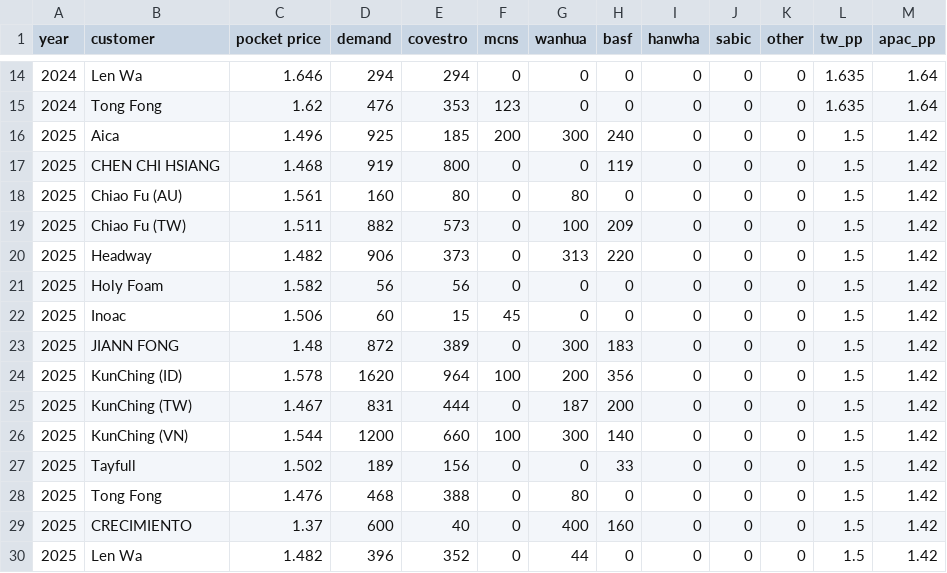
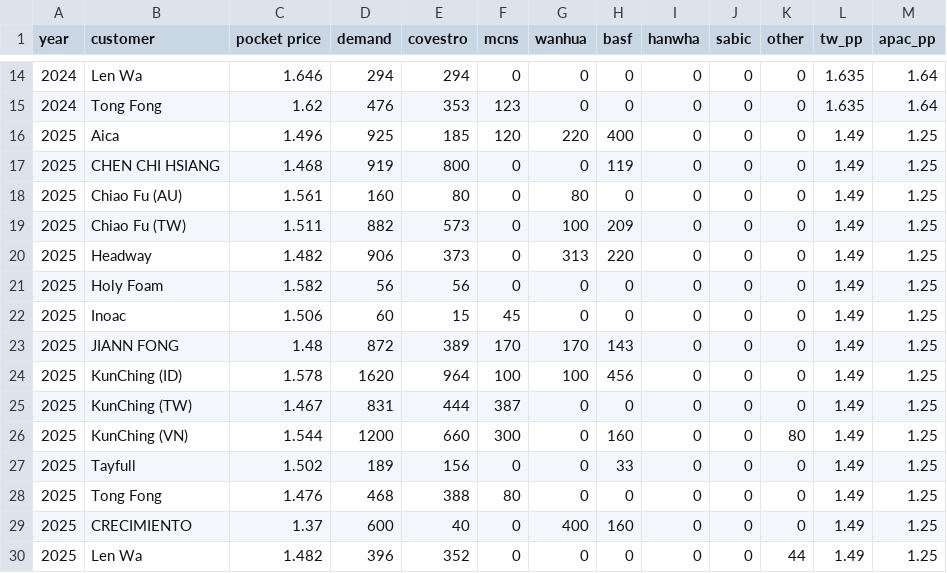
Before and after one commit to Hiep-cao-cov/data_analysis_2, a CSV file: data/TW_TDI_FINAL.csv, drawn as a sheet; only a part is shown, gaps mark what is left out.

```diff
--- a/data/TW_TDI_FINAL.csv
+++ b/data/TW_TDI_FINAL.csv
@@ -15,16 +15,16 @@ year,customer,pocket price,demand,covestro,mcns,wanhua,basf,hanwha,sabic,other,t
 2024,Tong Fong,1.62,476,353,123,0,0,0,0,0,1.635,1.64
-2025,Aica,1.496,925,185,200,300,240,0,0,0,1.5,1.42
-2025,CHEN CHI HSIANG,1.468,919,800,0,0,119,0,0,0,1.5,1.42
-2025,Chiao Fu (AU),1.561,160,80,0,80,0,0,0,0,1.5,1.42
-2025,Chiao Fu (TW),1.511,882,573,0,100,209,0,0,0,1.5,1.42
-2025,Headway,1.482,906,373,0,313,220,0,0,0,1.5,1.42
-2025,Holy Foam,1.582,56,56,0,0,0,0,0,0,1.5,1.42
-2025,Inoac,1.506,60,15,45,0,0,0,0,0,1.5,1.42
-2025,JIANN FONG,1.48,872,389,0,300,183,0,0,0,1.5,1.42
-2025,KunChing (ID),1.578,1620,964,100,200,356,0,0,0,1.5,1.42
-2025,KunChing (TW),1.467,831,444,0,187,200,0,0,0,1.5,1.42
-2025,KunChing (VN),1.544,1200,660,100,300,140,0,0,0,1.5,1.42
-2025,Tayfull,1.502,189,156,0,0,33,0,0,0,1.5,1.42
-2025,Tong Fong,1.476,468,388,0,80,0,0,0,0,1.5,1.42
-2025,CRECIMIENTO,1.37,600,40,0,400,160,0,0,0,1.5,1.42
-2025,Len Wa,1.482,396,352,0,44,0,0,0,0,1.5,1.42
+2025,Aica,1.496,925,185,120,220,400,0,0,0,1.49,1.25
+2025,CHEN CHI HSIANG,1.468,919,800,0,0,119,0,0,0,1.49,1.25
+2025,Chiao Fu (AU),1.561,160,80,0,80,0,0,0,0,1.49,1.25
+2025,Chiao Fu (TW),1.511,882,573,0,100,209,0,0,0,1.49,1.25
+2025,Headway,1.482,906,373,0,313,220,0,0,0,1.49,1.25
+2025,Holy Foam,1.582,56,56,0,0,0,0,0,0,1.49,1.25
+2025,Inoac,1.506,60,15,45,0,0,0,0,0,1.49,1.25
+2025,JIANN FONG,1.48,872,389,170,170,143,0,0,0,1.49,1.25
+2025,KunChing (ID),1.578,1620,964,100,100,456,0,0,0,1.49,1.25
+2025,KunChing (TW),1.467,831,444,387,0,0,0,0,0,1.49,1.25
+2025,KunChing (VN),1.544,1200,660,300,0,160,0,0,80,1.49,1.25
+2025,Tayfull,1.502,189,156,0,0,33,0,0,0,1.49,1.25
+2025,Tong Fong,1.476,468,388,80,0,0,0,0,0,1.49,1.25
+2025,CRECIMIENTO,1.37,600,40,0,400,160,0,0,0,1.49,1.25
+2025,Len Wa,1.482,396,352,0,0,0,0,0,44,1.49,1.25
```
Also changed, not shown: data/TW_TDI_PPD.csv, data/VN_MDI_FINAL.csv, 6 other files.
